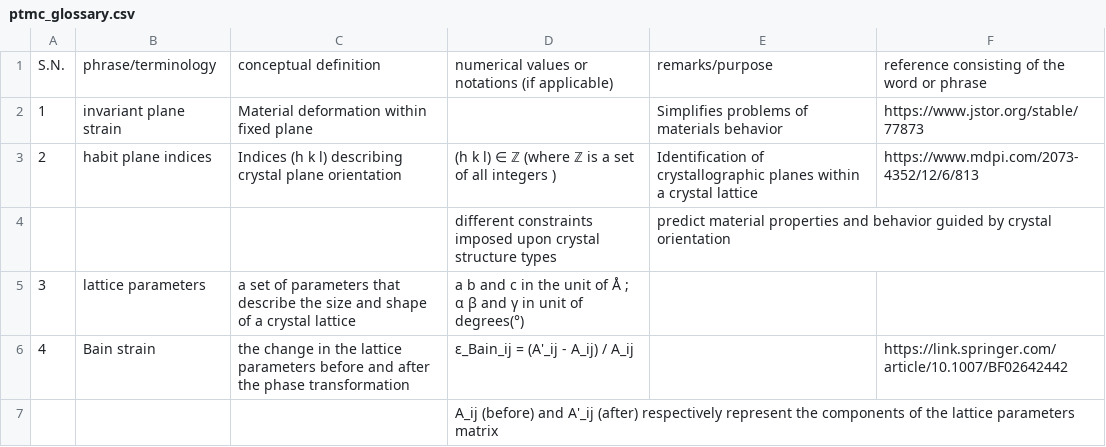
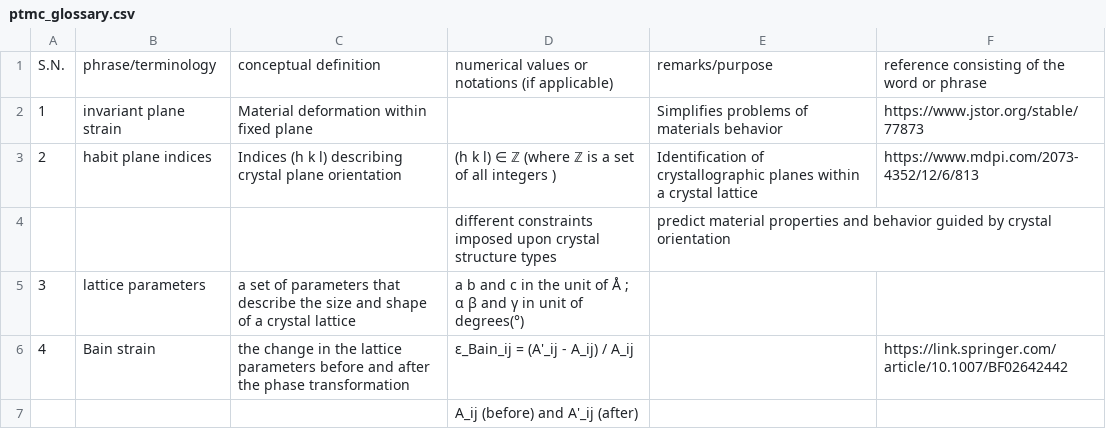
Before and after one commit to anilkunwar/martensitic_alloys, a CSV file: ptmc_glossary.csv, drawn as a sheet.

Commit message:
Update ptmc_glossary.csv

```diff
--- a/ptmc_glossary.csv
+++ b/ptmc_glossary.csv
@@ -6,2 +6,2 @@ S.N., phrase/terminology, conceptual definition , numerical values or notations
 4, Bain strain, the change in the lattice parameters  before and after the phase transformation, ε_Bain_ij = (A'_ij - A_ij) / A_ij , ,https://link.springer.com/article/10.1007/BF02642442
-, , , A_ij (before) and A'_ij (after) respectively represent the components of the lattice parameters matrix, ,
+, , , A_ij (before) and A'_ij (after), ,
```
